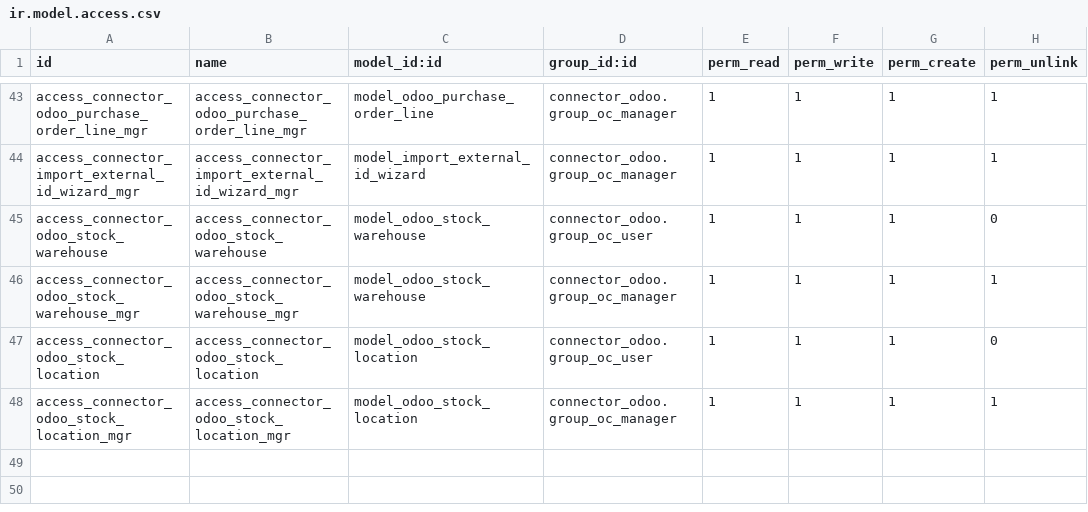
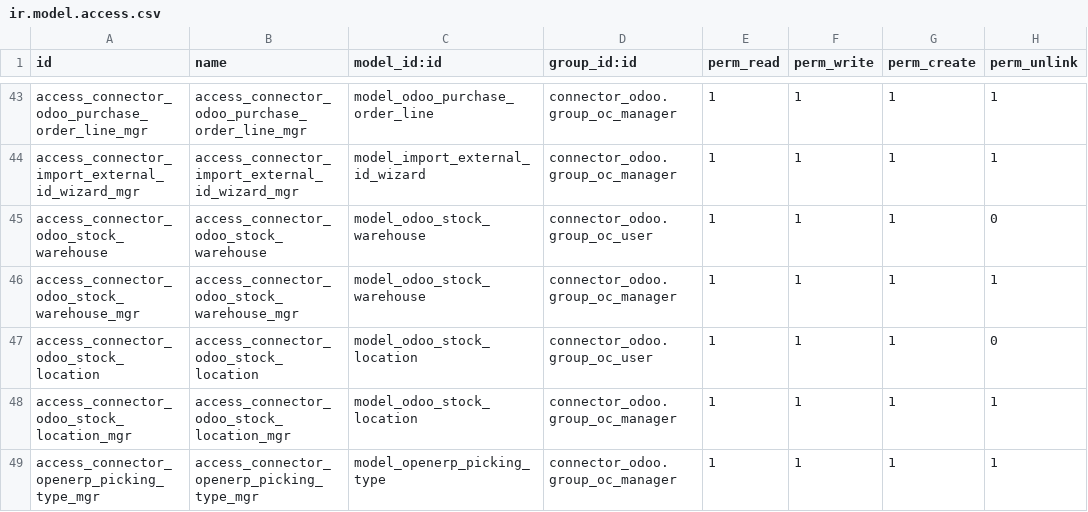
Before and after one commit to OCA/connector-odoo2odoo, a CSV file: connector_odoo/security/ir.model.access.csv, drawn as a sheet; only a part is shown, gaps mark what is left out.

Commit message:
Include type mapping for OpenERP picking type

```diff
--- a/connector_odoo/security/ir.model.access.csv
+++ b/connector_odoo/security/ir.model.access.csv
@@ -48 +48,2 @@ access_connector_odoo_stock_location,access_connector_odoo_stock_location,model_
 access_connector_odoo_stock_location_mgr,access_connector_odoo_stock_location_mgr,model_odoo_stock_location,connector_odoo.group_oc_manager,1,1,1,1
+access_connector_openerp_picking_type_mgr,access_connector_openerp_picking_type_mgr,model_openerp_picking_type,connector_odoo.group_oc_manager,1,1,1,1
```
Also changed, not shown: 6 other files.
